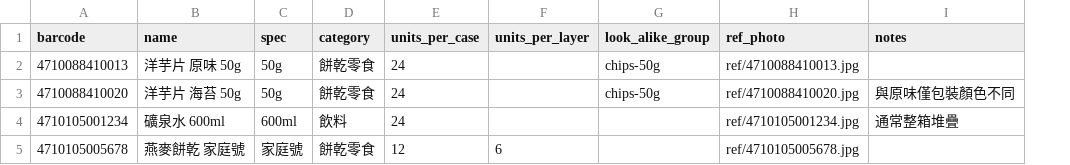
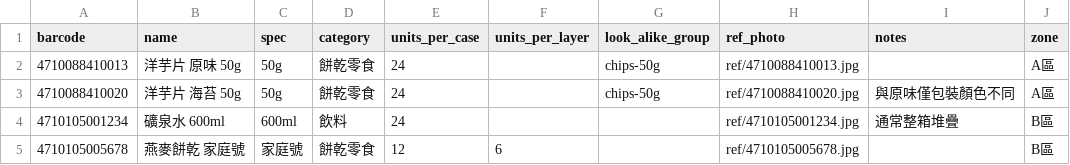
Before and after one commit to Ericliang680928/one-page, a CSV file: stock-count/eval/products.sample.csv, drawn as a sheet; the diff names each change by its address in the sheet, - before the commit and + after, or states it on an @@ line.

```diff
--- a/stock-count/eval/products.sample.csv
+++ b/stock-count/eval/products.sample.csv
+column J (zone), rows 2-5: A區 | A區 | B區 | B區
```
Also changed, not shown: 4 other files.
